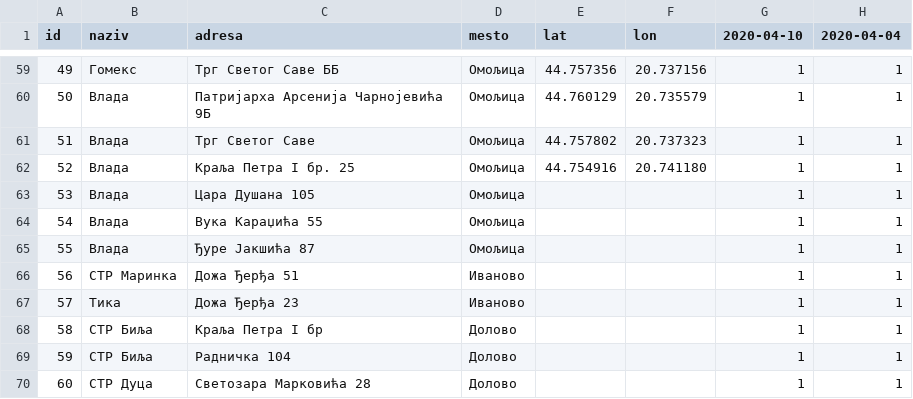
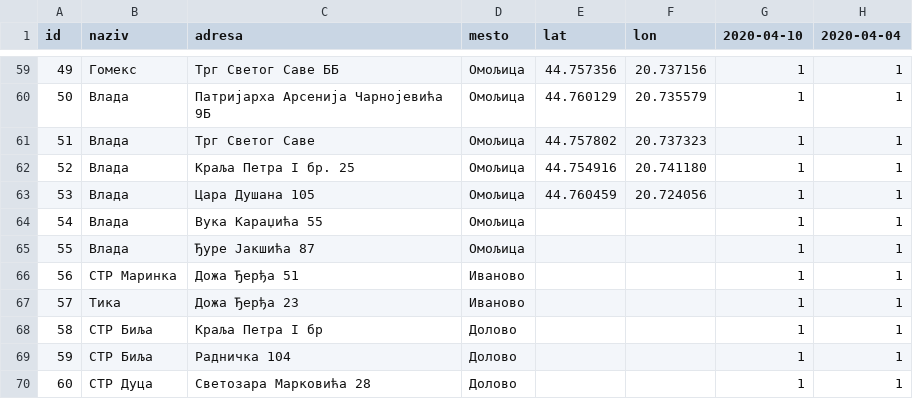
Before and after one commit to dyordyevich/COVID-19-Panchevo, a CSV file: prodavnice.csv, drawn as a sheet; only a part is shown, gaps mark what is left out.

```diff
--- a/prodavnice.csv
+++ b/prodavnice.csv
@@ -62,3 +62,3 @@ id,naziv,adresa,mesto,lat ,lon,2020-04-10,2020-04-04
 52,Влада,Краља Петра I бр. 25,Омољица,44.754916,20.741180,1,1
-53,Влада,Цара Душана 105,Омољица,,,1,1
+53,Влада,Цара Душана 105,Омољица,44.760459,20.724056,1,1
 54,Влада,Вука Караџића 55,Омољица,,,1,1
```
Also changed, not shown: 2 other files.
